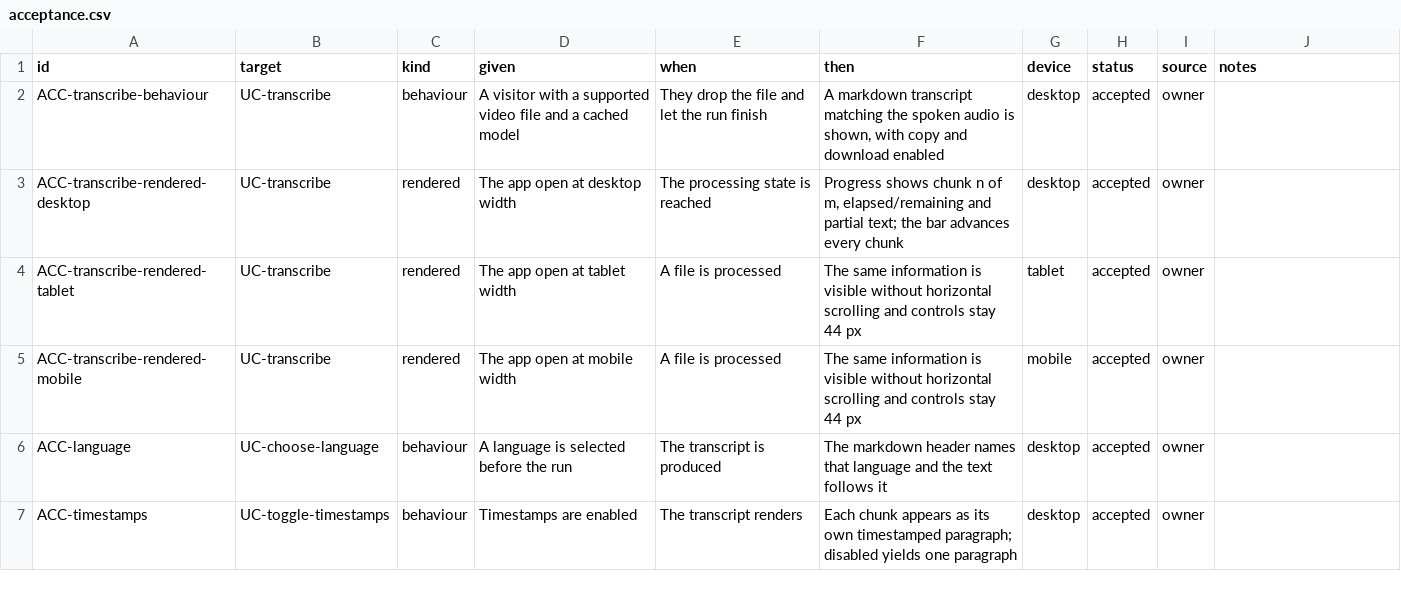
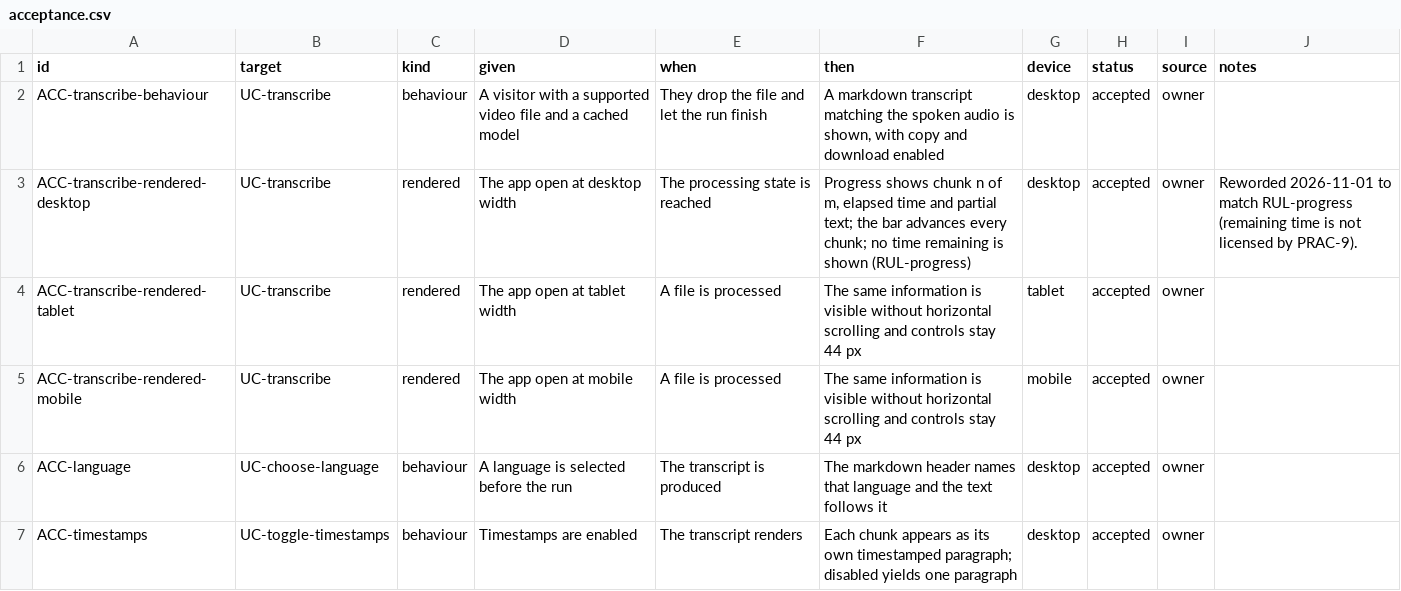
Before and after one commit to bulaya-ute/scribe, a CSV file: spec/12-verification/acceptance.csv, drawn as a sheet; only a part is shown.

```diff
--- a/spec/12-verification/acceptance.csv
+++ b/spec/12-verification/acceptance.csv
@@ -2,3 +2,3 @@ id,target,kind,given,when,then,device,status,source,notes
 ACC-transcribe-behaviour,UC-transcribe,behaviour,A visitor with a supported video file and a cached model,They drop the file and let the run finish,"A markdown transcript matching the spoken audio is shown, with copy and download enabled",desktop,accepted,owner,
-ACC-transcribe-rendered-desktop,UC-transcribe,rendered,The app open at desktop width,The processing state is reached,"Progress shows chunk n of m, elapsed/remaining and partial text; the bar advances every chunk",desktop,accepted,owner,
+ACC-transcribe-rendered-desktop,UC-transcribe,rendered,The app open at desktop width,The processing state is reached,"Progress shows chunk n of m, elapsed time and partial text; the bar advances every chunk; no time remaining is shown (RUL-progress)",desktop,accepted,owner,Reworded 2026-11-01 to match RUL-progress (remaining time is not licensed by PRAC-9).
 ACC-transcribe-rendered-tablet,UC-transcribe,rendered,The app open at tablet width,A file is processed,The same information is visible without horizontal scrolling and controls stay 44 px,tablet,accepted,owner,
```
Also changed, not shown: spec/13-traceability/open-questions.csv, 17 other files.
